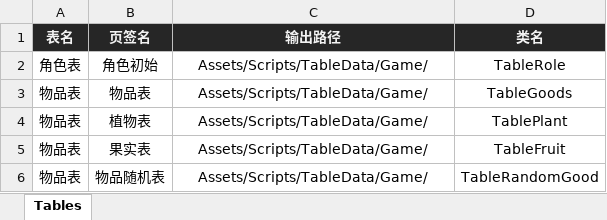
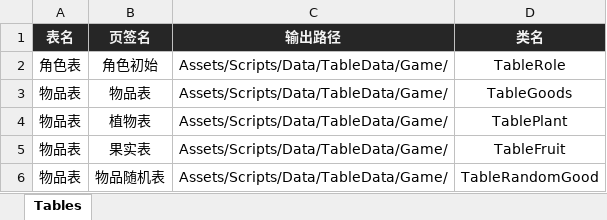
Before and after one commit to PM-GZ/Game_2D, an Excel workbook: Assets/EditorAssets/Table/MainTable.xlsx, sheet Tables, drawn as a sheet; values as stored, in another font and other column widths than the file's, no borders; the diff names each change by its address in the sheet, - before the commit and + after, or states it on an @@ line.

```diff
--- a/Assets/EditorAssets/Table/MainTable.xlsx (sheet Tables)
+++ b/Assets/EditorAssets/Table/MainTable.xlsx (sheet Tables)
-C2:C6 (输出路径): Assets/Scripts/TableData/Game/
+C2:C6 (输出路径): Assets/Scripts/Data/TableData/Game/
```
Also changed, not shown: Assets/EditorAssets/Table/物品表.xlsx, Assets/EditorAssets/Table/角色表.xlsx, 37 other files.
